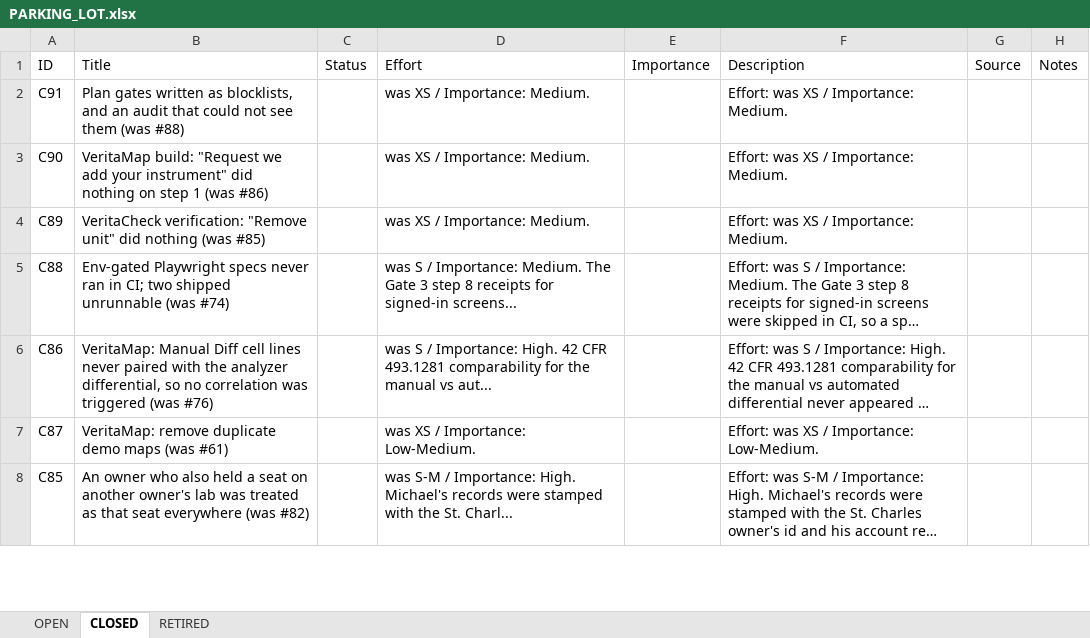
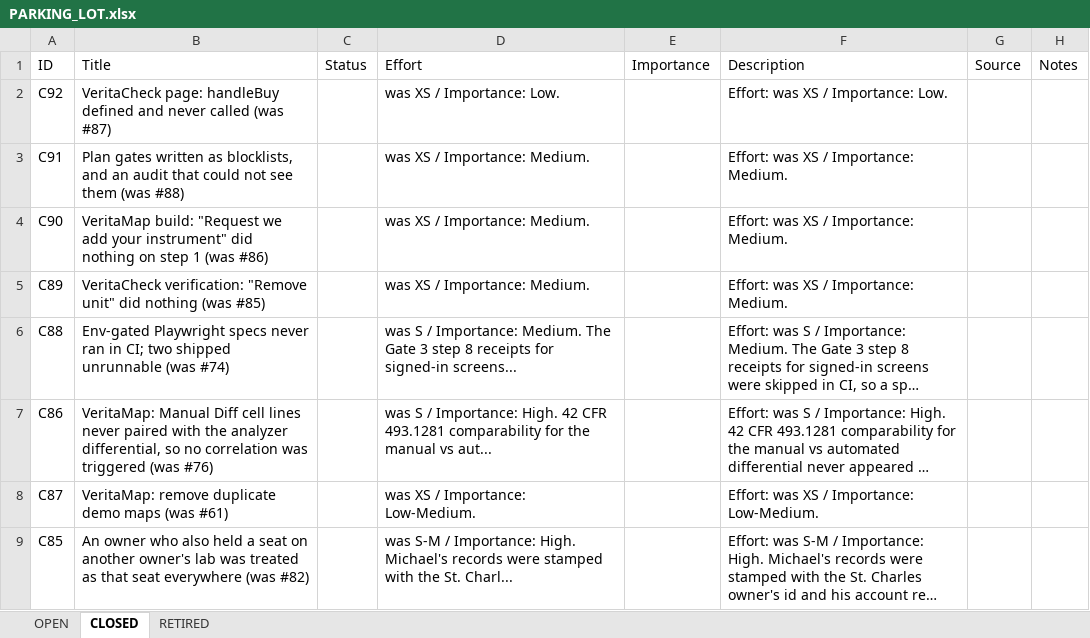
Before and after one commit to mav40121/veritas-lab-services, an Excel workbook: PARKING_LOT.xlsx, sheet CLOSED, drawn as a sheet; only a part is shown; long unchanged cells end in …; values as stored, in another font and other column widths than the file's, no cell formats; the diff names each change by its address in the sheet, - before the commit and + after, or states it on an @@ line.

```diff
--- a/PARKING_LOT.xlsx (sheet CLOSED)
+++ b/PARKING_LOT.xlsx (sheet CLOSED)
+row 2: C92 | VeritaCheck page: handleBuy defined and never called (was #87) |  | was XS / Importance: Low. |  | Effort: was XS / Importance: Low.
```
Also changed, not shown: sheet OPEN, cell formats, 1 other file.
